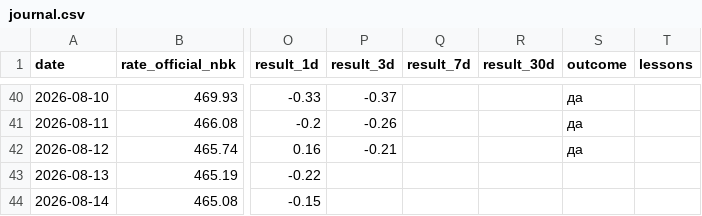
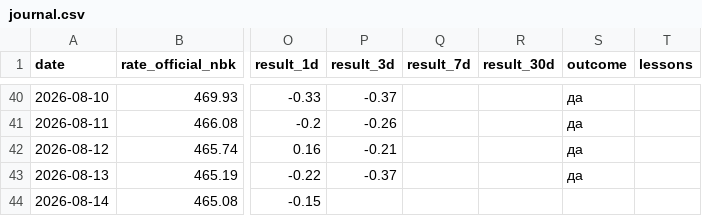
Before and after one commit to nykiscreative-dotcom/kzr-7f3a9-KZTUSD, a CSV file: data/journal.csv, drawn as a sheet; only a part is shown, gaps mark what is left out; the diff covers the shown part only; the diff names each change by its address in the sheet, - before the commit and + after, or states it on an @@ line.

```diff
--- a/data/journal.csv
+++ b/data/journal.csv
-P43 (result_3d): (empty)
+P43 (result_3d): -0.37
-S43 (outcome): (empty)
+S43 (outcome): да
```
Also changed, not shown: 1 added row and 1 edited cell elsewhere in this file, data/usdcny_daily.csv, data/usdkzt_intraday.csv, 4 other files.
